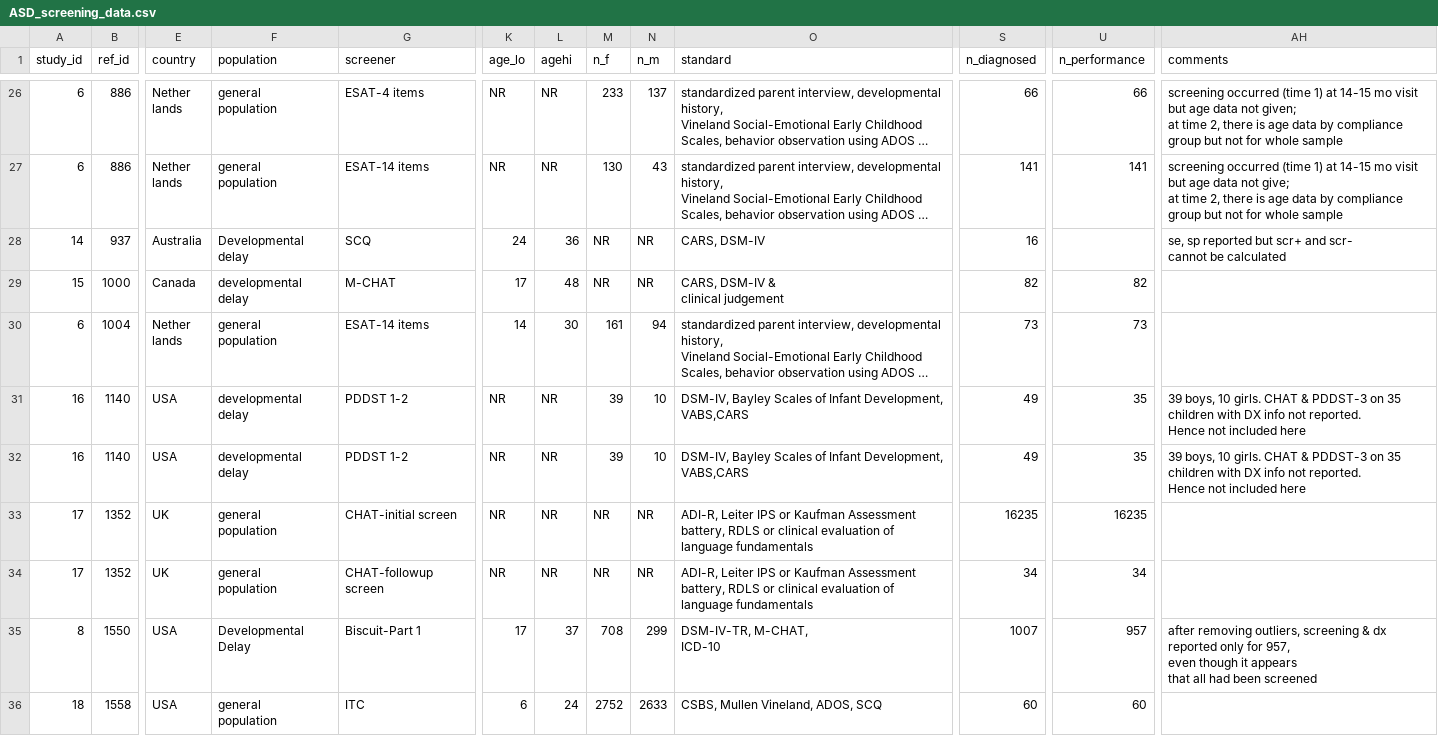
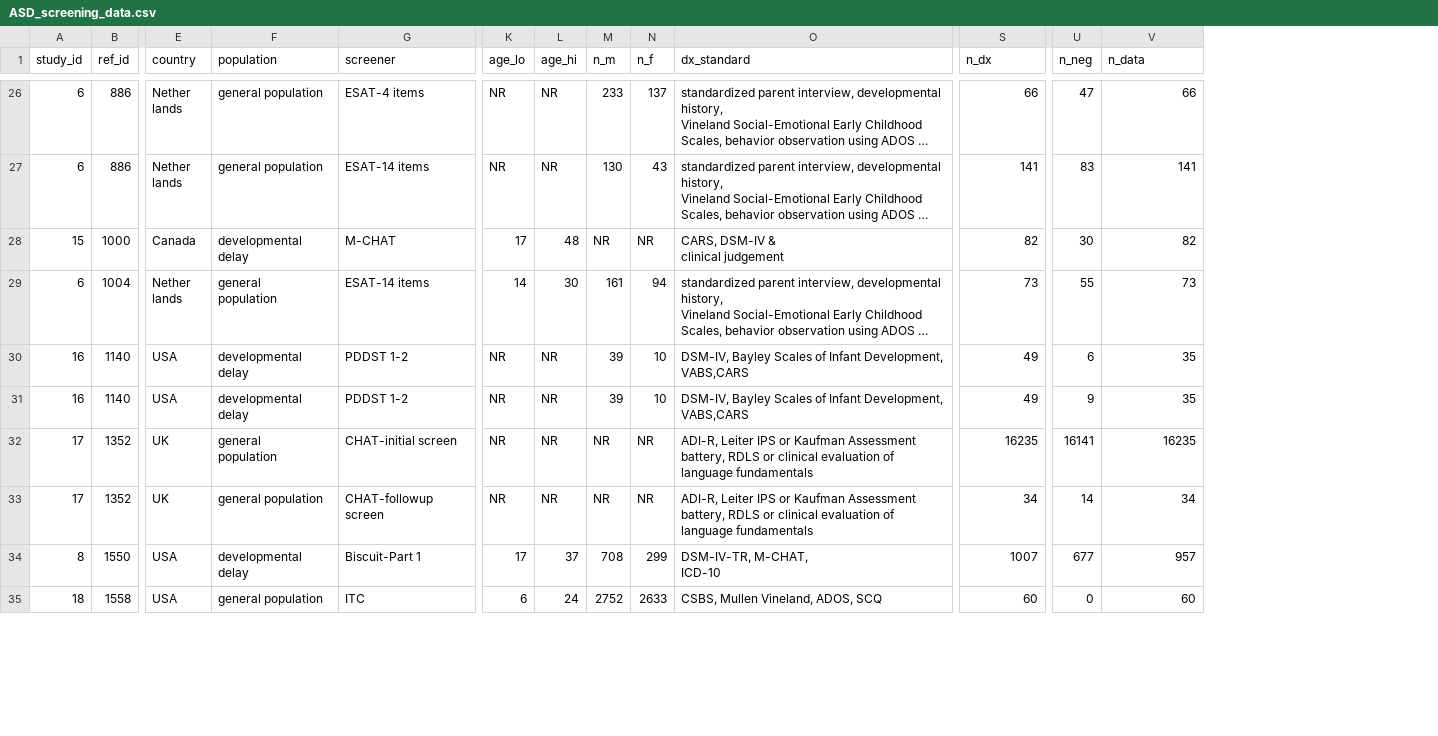
Before and after one commit to fonnesbeck/autism_screening, a CSV file: ASD_screening_data.csv, drawn as a sheet; only a part is shown, gaps mark what is left out; long unchanged cells end in …; removed rows and columns are numbered as before the commit, all else as after; rows hold the shown columns only; ↵ is a line break in a cell; the diff covers the shown part only; the diff names each change by its address in the sheet, - before the commit and + after, or states it on an @@ line.

```diff
--- a/ASD_screening_data.csv
+++ b/ASD_screening_data.csv
+column U (n_neg), rows 26-35: 47 | 83 | 30 | 55 | 6 | 9 | 16141 | 14 | 677 | 0
-column AH (comments), rows 26-27: screening occurred (time 1) at 14-15 mo visit but age data not given; ↵ at time 2, there is age data by compliance group but not for whole sample | screening occurred (time 1) at 14-15 mo visit but age data not give; ↵ at time 2, there is age data by compliance group but not for whole sample; rows 31-35: 39 boys, 10 girls. CHAT & PDDST-3 on 35 children with DX info not reported. ↵ Hence not included here | 39 boys, 10 girls. CHAT & PDDST-3 on 35 children with DX info not reported. ↵ Hence not included here |  |  | after removing outliers, screening & dx reported only for 957, ↵ even though it appears ↵ that all had been screened
-L1: agehi
+L1: age_hi
-M1: n_f
+M1: n_m
-N1: n_m
+N1: n_f
-O1: standard
+O1: dx_standard
-S1: n_diagnosed
+S1: n_dx
-V1: n_performance
+V1: n_data
-F26:F27 (population): general ↵ population
+F26:F27 (population): general population
-row 28: 14 | 937 | Australia | Developmental ↵ delay | SCQ | 24 | 36 | NR | NR | CARS, DSM-IV | 16 |  | se, sp reported but scr+ and scr- ↵ cannot be calculated
-F28 (population): developmental ↵ delay
+F28 (population): developmental delay
-F30:F31 (population): developmental ↵ delay
+F30:F31 (population): developmental delay
-F33 (population): general ↵ population
+F33 (population): general population
-F34 (population): Developmental ↵ Delay
+F34 (population): developmental delay
-F35 (population): general ↵ population
+F35 (population): general population
```
Also changed, not shown: 1 removed row and 59 edited cells elsewhere in this file, 2 other files.
